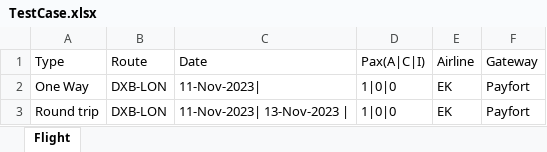
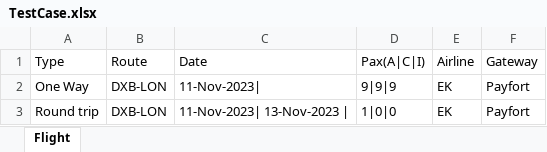
Before and after one commit to sanukhandev/cypress-allure-amadeus-qa-automation, an Excel workbook: data/TestCase.xlsx, sheet Flight, drawn as a sheet; values as stored, in another font and other column widths than the file's, no borders; the diff names each change by its address in the sheet, - before the commit and + after, or states it on an @@ line.

```diff
--- a/data/TestCase.xlsx (sheet Flight)
+++ b/data/TestCase.xlsx (sheet Flight)
-D2 (Pax(A|C|I)): 1|0|0
+D2 (Pax(A|C|I)): 9|9|9
```
Also changed, not shown: 4 other files.
